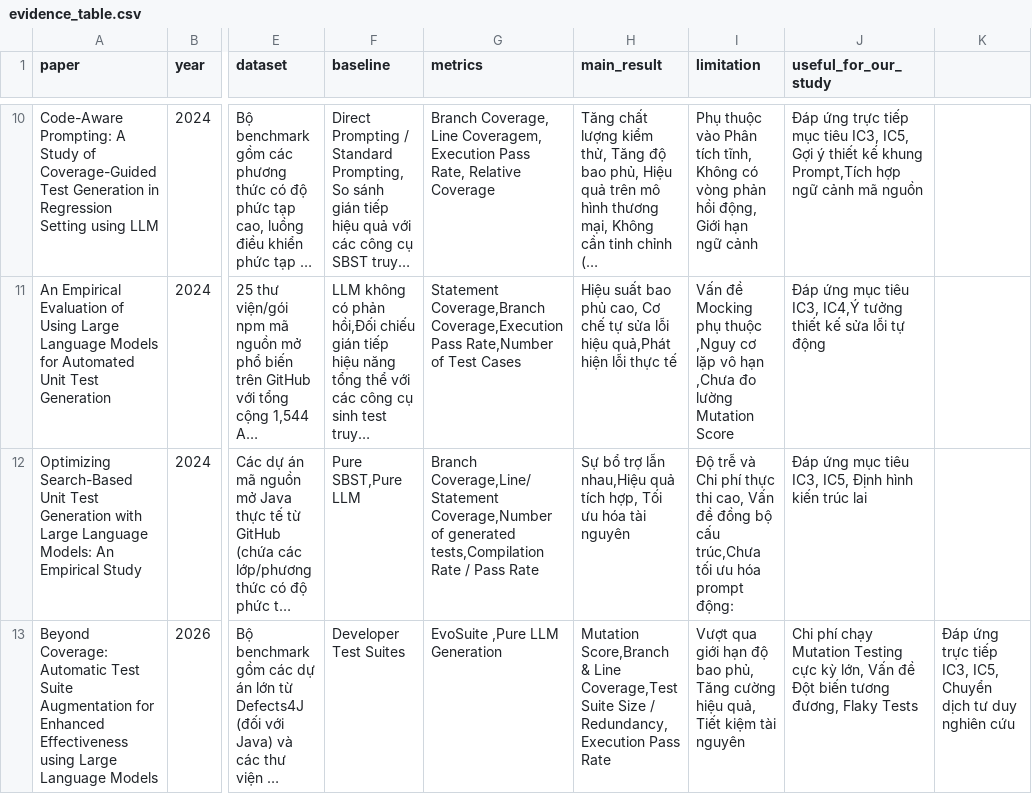
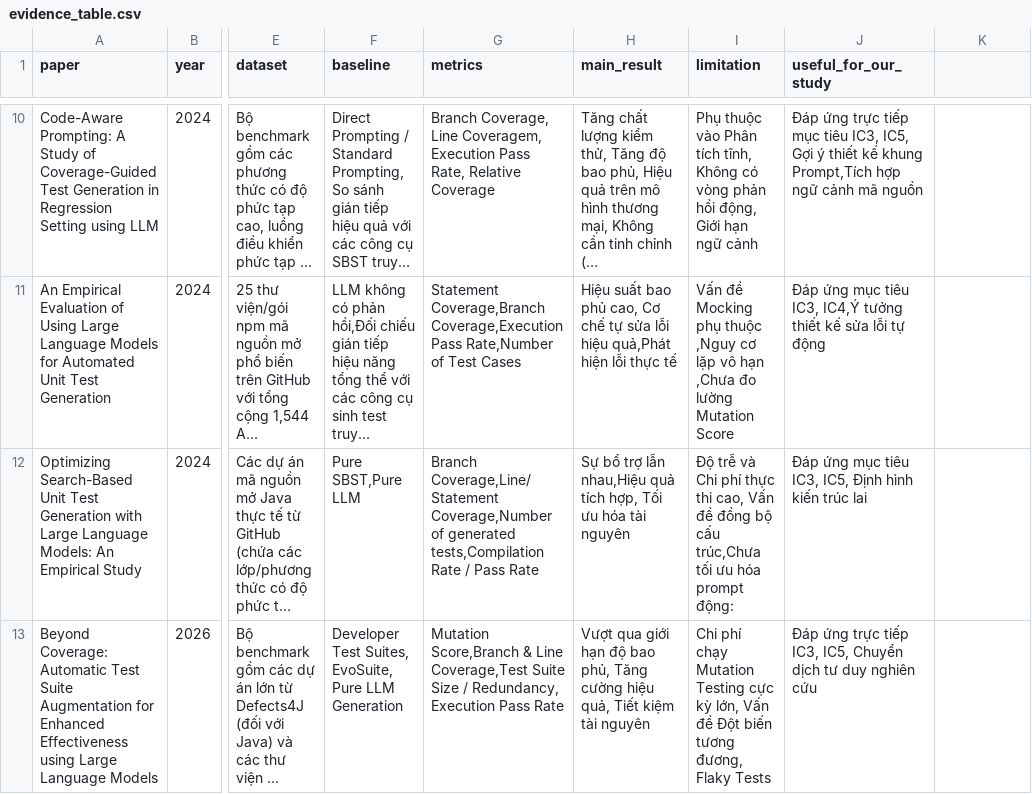
Before and after one commit to Khenggg/SE1944_LLM_Unit_Test_Generation, a CSV file: SLR/evidence_table.csv, drawn as a sheet; only a part is shown, gaps mark what is left out; long unchanged cells end in …; the diff names each change by its address in the sheet, - before the commit and + after, or states it on an @@ line.

Commit message:
Update evidence_table.csv

```diff
--- a/SLR/evidence_table.csv
+++ b/SLR/evidence_table.csv
-F13 (baseline): Developer Test Suites
+F13 (baseline): Developer Test Suites, EvoSuite, Pure LLM Generation
-G13 (metrics): EvoSuite ,Pure LLM Generation
+G13 (metrics): Mutation Score,Branch & Line Coverage,Test Suite Size / Redundancy, Execution Pass Rate
-H13 (main_result): Mutation Score,Branch & Line Coverage,Test Suite Size / Redundancy, Execution Pass Rate
+H13 (main_result): Vượt qua giới hạn độ bao phủ, Tăng cường hiệu quả, Tiết kiệm tài nguyên
-I13 (limitation): Vượt qua giới hạn độ bao phủ, Tăng cường hiệu quả, Tiết kiệm tài nguyên
+I13 (limitation): Chi phí chạy Mutation Testing cực kỳ lớn, Vấn đề Đột biến tương đương, Flaky Tests
-J13 (useful_for_our_study): Chi phí chạy Mutation Testing cực kỳ lớn, Vấn đề Đột biến tương đương, Flaky Tests
+J13 (useful_for_our_study): Đáp ứng trực tiếp IC3, IC5, Chuyển dịch tư duy nghiên cứu
-K13: Đáp ứng trực tiếp IC3, IC5, Chuyển dịch tư duy nghiên cứu
+K13: (empty)
```
